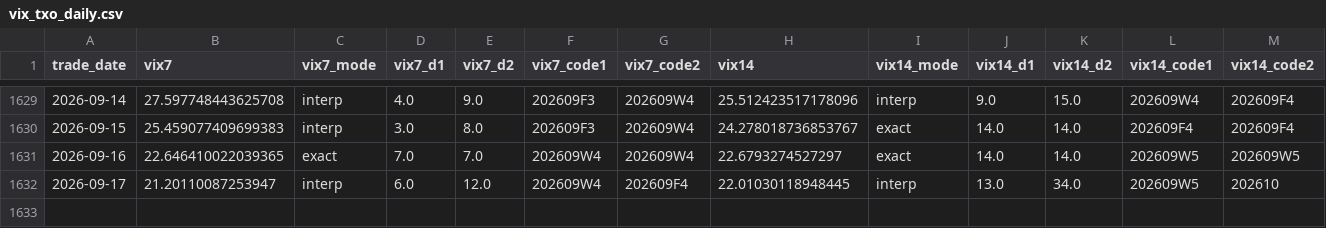
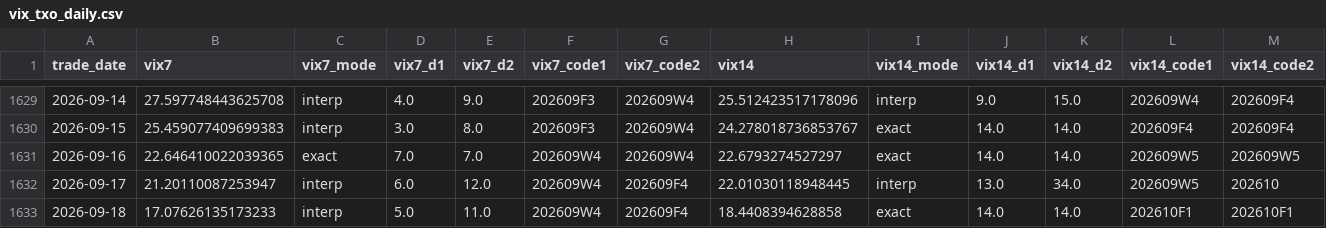
Before and after one commit to miYuz/taifex-vix, a CSV file: data/vix_txo_daily.csv, drawn as a sheet; only a part is shown, gaps mark what is left out; rows hold the shown columns only; the diff names each change by its address in the sheet, - before the commit and + after, or states it on an @@ line.

```diff
--- a/data/vix_txo_daily.csv
+++ b/data/vix_txo_daily.csv
+row 1633: 2026-09-18 | 17.07626135173233 | interp | 5.0 | 11.0 | 202609W4 | 202609F4 | 18.4408394628858 | exact | 14.0 | 14.0 | 202610F1 | 202610F1
```
Also changed, not shown: 3 other files.
